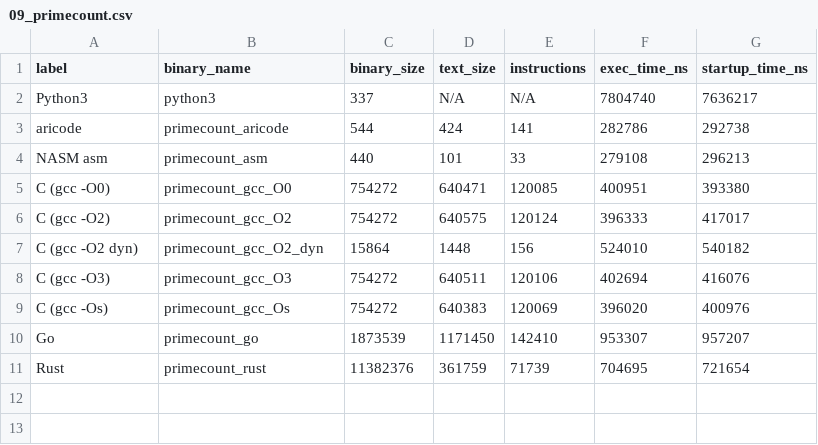
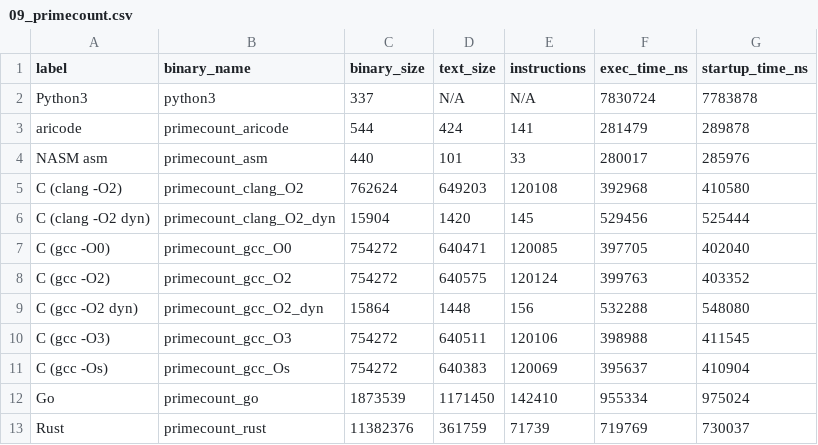
Before and after one commit to Lynx-Boss/aricode, a CSV file: aricode/sparring/results/09_primecount.csv, drawn as a sheet.

```diff
--- a/aricode/sparring/results/09_primecount.csv
+++ b/aricode/sparring/results/09_primecount.csv
@@ -1,11 +1,13 @@
 label,binary_name,binary_size,text_size,instructions,exec_time_ns,startup_time_ns
-Python3,python3,337,N/A,N/A,7804740,7636217
-aricode,primecount_aricode,544,424,141,282786,292738
-NASM asm,primecount_asm,440,101,33,279108,296213
-C (gcc -O0),primecount_gcc_O0,754272,640471,120085,400951,393380
-C (gcc -O2),primecount_gcc_O2,754272,640575,120124,396333,417017
-C (gcc -O2 dyn),primecount_gcc_O2_dyn,15864,1448,156,524010,540182
-C (gcc -O3),primecount_gcc_O3,754272,640511,120106,402694,416076
-C (gcc -Os),primecount_gcc_Os,754272,640383,120069,396020,400976
-Go,primecount_go,1873539,1171450,142410,953307,957207
-Rust,primecount_rust,11382376,361759,71739,704695,721654
+Python3,python3,337,N/A,N/A,7830724,7783878
+aricode,primecount_aricode,544,424,141,281479,289878
+NASM asm,primecount_asm,440,101,33,280017,285976
+C (clang -O2),primecount_clang_O2,762624,649203,120108,392968,410580
+C (clang -O2 dyn),primecount_clang_O2_dyn,15904,1420,145,529456,525444
+C (gcc -O0),primecount_gcc_O0,754272,640471,120085,397705,402040
+C (gcc -O2),primecount_gcc_O2,754272,640575,120124,399763,403352
+C (gcc -O2 dyn),primecount_gcc_O2_dyn,15864,1448,156,532288,548080
+C (gcc -O3),primecount_gcc_O3,754272,640511,120106,398988,411545
+C (gcc -Os),primecount_gcc_Os,754272,640383,120069,395637,410904
+Go,primecount_go,1873539,1171450,142410,955334,975024
+Rust,primecount_rust,11382376,361759,71739,719769,730037
```
Also changed, not shown: aricode/sparring/results/06_collatz.csv, aricode/sparring/results/07_mersenne.csv, 11 other files.
